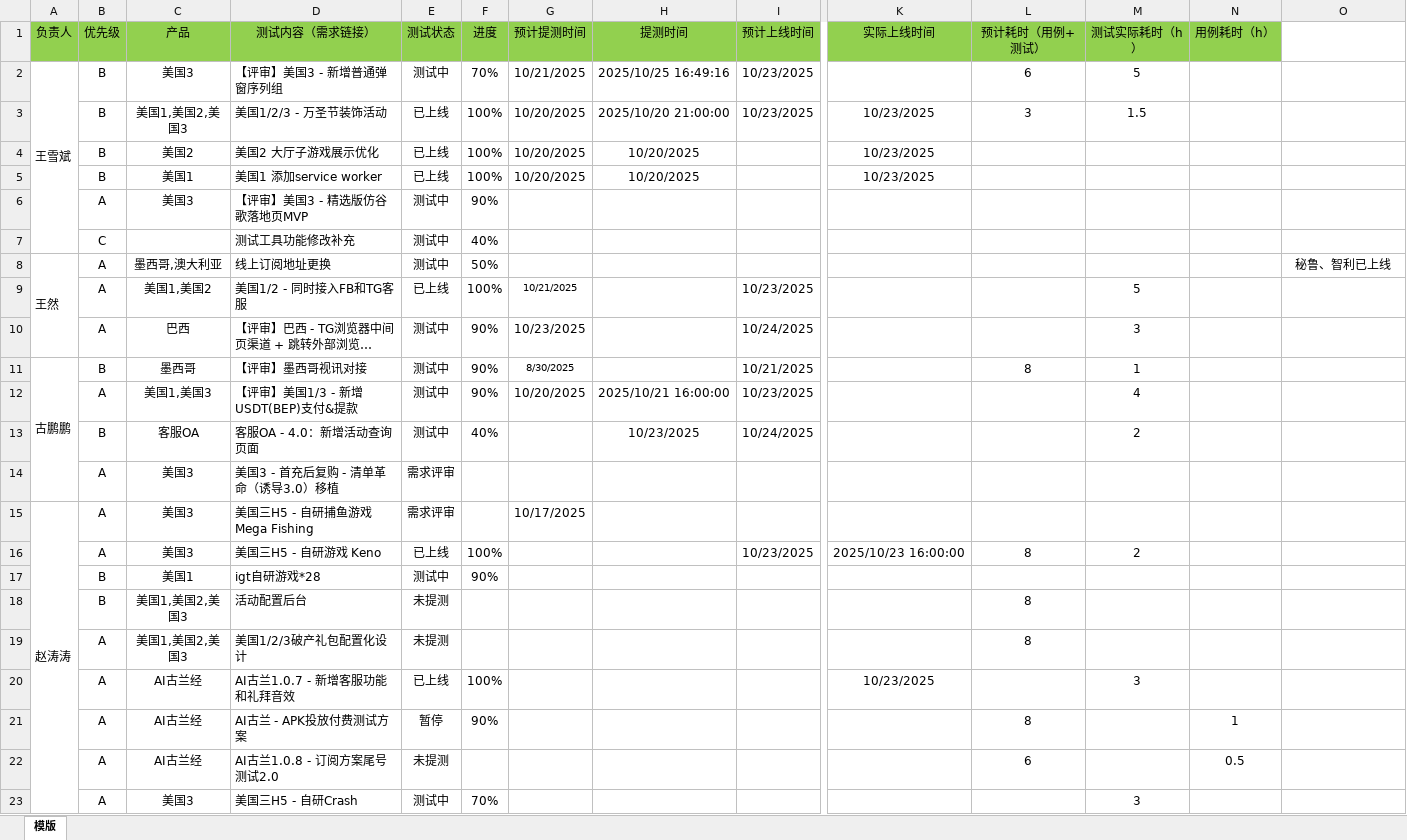
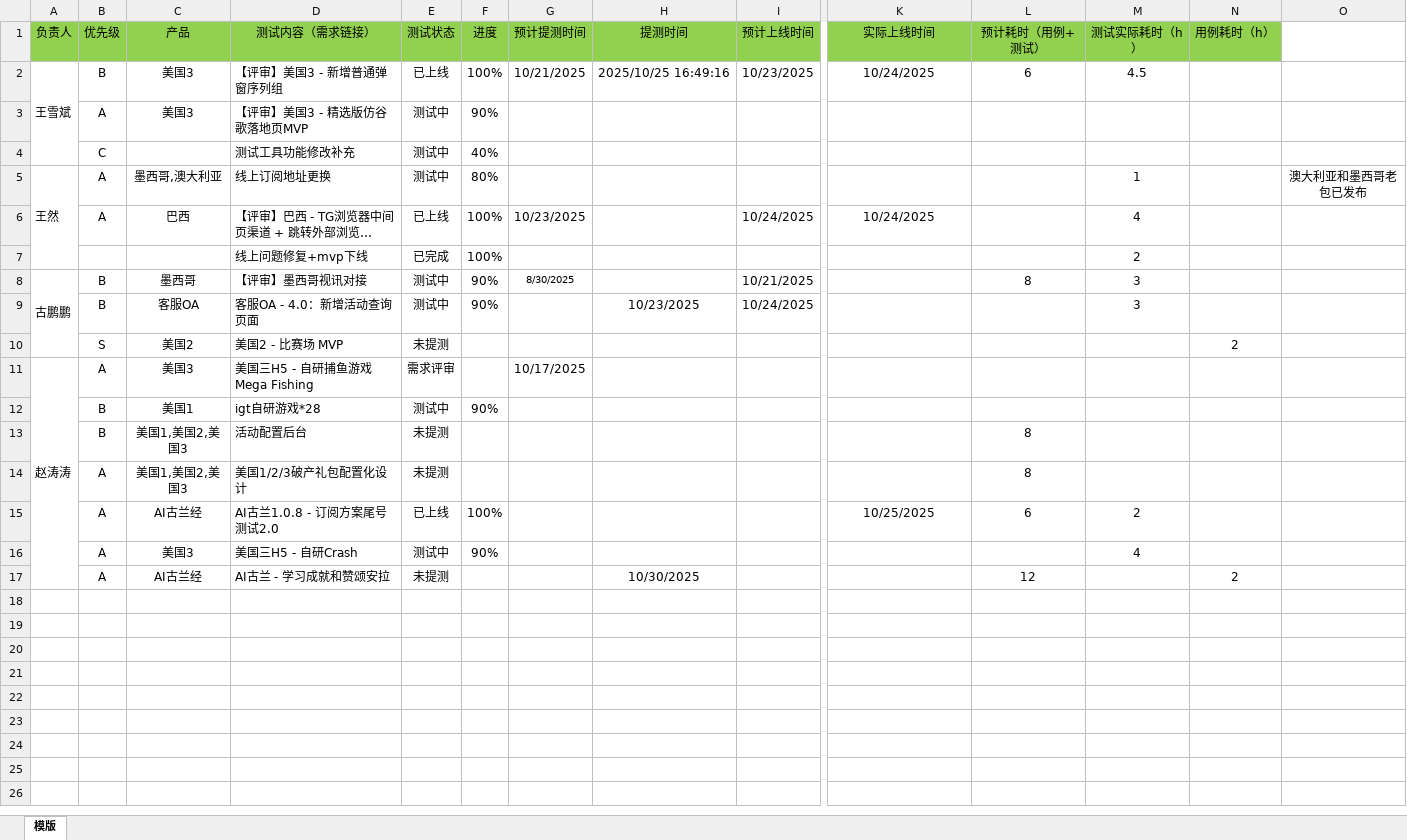
Before and after one commit to 190699038/DailyReview, an Excel workbook: client/文件上传模版/测试任务更新模版.xlsx, sheet 模版, drawn as a sheet; only a part is shown, gaps mark what is left out; long unchanged cells end in …; values as stored, in another font and other column widths than the file's, no borders; conditional formats not drawn; removed rows and columns are numbered as before the commit, all else as after; rows hold the shown columns only; the diff names each change by its address in the sheet, - before the commit and + after, or states it on an @@ line.

```diff
--- a/client/文件上传模版/测试任务更新模版.xlsx (sheet 模版)
+++ b/client/文件上传模版/测试任务更新模版.xlsx (sheet 模版)
-E2 (测试状态): 测试中
+E2 (测试状态): 已上线
-F2 (进度): 70%
+F2 (进度): 100%
-K2 (实际上线时间): (empty)
+K2 (实际上线时间): 10/24/2025
-M2 (测试实际耗时（h）): 5
+M2 (测试实际耗时（h）): 4.5
-row 3:  | B | 美国1,美国2,美国3 | 美国1/2/3 - 万圣节装饰活动 | 已上线 | 100% | 10/20/2025 | 2025/10/20 21:00:00 | 10/23/2025 | 10/23/2025 | 3 | 1.5
-row 4:  | B | 美国2 | 美国2 大厅子游戏展示优化 | 已上线 | 100% | 10/20/2025 | 10/20/2025 |  | 10/23/2025
-row 5:  | B | 美国1 | 美国1 添加service worker | 已上线 | 100% | 10/20/2025 | 10/20/2025 |  | 10/23/2025
-F5 (进度): 50%
+F5 (进度): 80%
-M5 (测试实际耗时（h）): (empty)
+M5 (测试实际耗时（h）): 1
-O5: 秘鲁、智利已上线
+O5: 澳大利亚和墨西哥老包已发布
-row 9:  | A | 美国1,美国2 | 美国1/2 - 同时接入FB和TG客服 | 已上线 | 100% | 10/21/2025 |  | 10/23/2025 |  |  | 5
-E6 (测试状态): 测试中
+E6 (测试状态): 已上线
-F6 (进度): 90%
+F6 (进度): 100%
-K6 (实际上线时间): (empty)
+K6 (实际上线时间): 10/24/2025
-M6 (测试实际耗时（h）): 3
+M6 (测试实际耗时（h）): 4
+row 7:  |  |  | 线上问题修复+mvp下线 | 已完成 | 100% |  |  |  |  |  | 2
-M8 (测试实际耗时（h）): 1
+M8 (测试实际耗时（h）): 3
-row 12:  | A | 美国1,美国3 | 【评审】美国1/3 - 新增USDT(BEP)支付&提款 | 测试中 | 90% | 10/20/2025 | 2025/10/21 16:00:00 | 10/23/2025 |  |  | 4
-F9 (进度): 40%
+F9 (进度): 90%
-M9 (测试实际耗时（h）): 2
+M9 (测试实际耗时（h）): 3
-row 14:  | A | 美国3 | 美国3 - 首充后复购 - 清单革命（诱导3.0）移植 | 需求评审
+row 10:  | S | 美国2 | 美国2 - 比赛场 MVP | 未提测 |  |  |  |  |  |  |  | 2
-row 16:  | A | 美国3 | 美国三H5 - 自研游戏 Keno | 已上线 | 100% |  |  | 10/23/2025 | 2025/10/23 16:00:00 | 8 | 2
-D15 (测试内容（需求链接）): AI古兰1.0.7 - 新增客服功能和礼拜音效
+D15 (测试内容（需求链接）): AI古兰1.0.8 - 订阅方案尾号测试2.0
-K15 (实际上线时间): 10/23/2025
+K15 (实际上线时间): 10/25/2025
-L15 (预计耗时（用例+测试）): (empty)
+L15 (预计耗时（用例+测试）): 6
-M15 (测试实际耗时（h）): 3
+M15 (测试实际耗时（h）): 2
-row 21:  | A | AI古兰经 | AI古兰 - APK投放付费测试方案 | 暂停 | 90% |  |  |  |  | 8 |  | 1
-row 22:  | A | AI古兰经 | AI古兰1.0.8 - 订阅方案尾号测试2.0 | 未提测 |  |  |  |  |  | 6 |  | 0.5
-F16 (进度): 70%
+F16 (进度): 90%
-M16 (测试实际耗时（h）): 3
+M16 (测试实际耗时（h）): 4
+row 17:  | A | AI古兰经 | AI古兰 - 学习成就和赞颂安拉 | 未提测 |  |  | 10/30/2025 |  |  | 12 |  | 2
```
Also changed, not shown: 2 other files.
